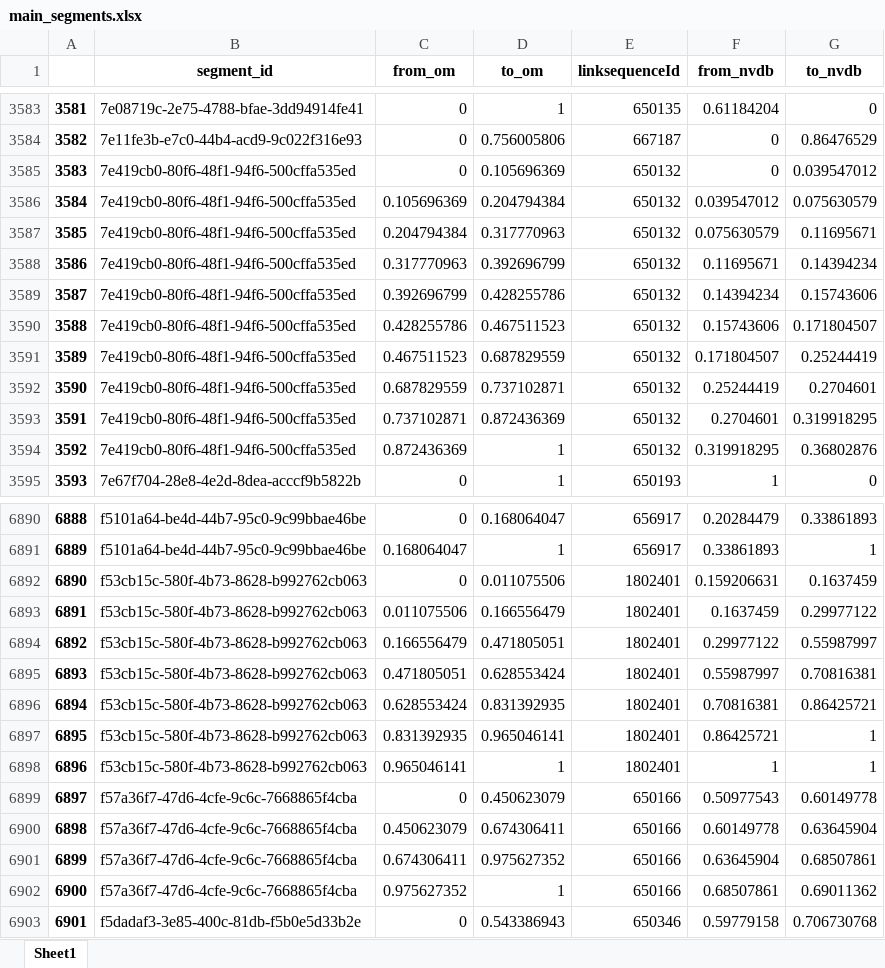
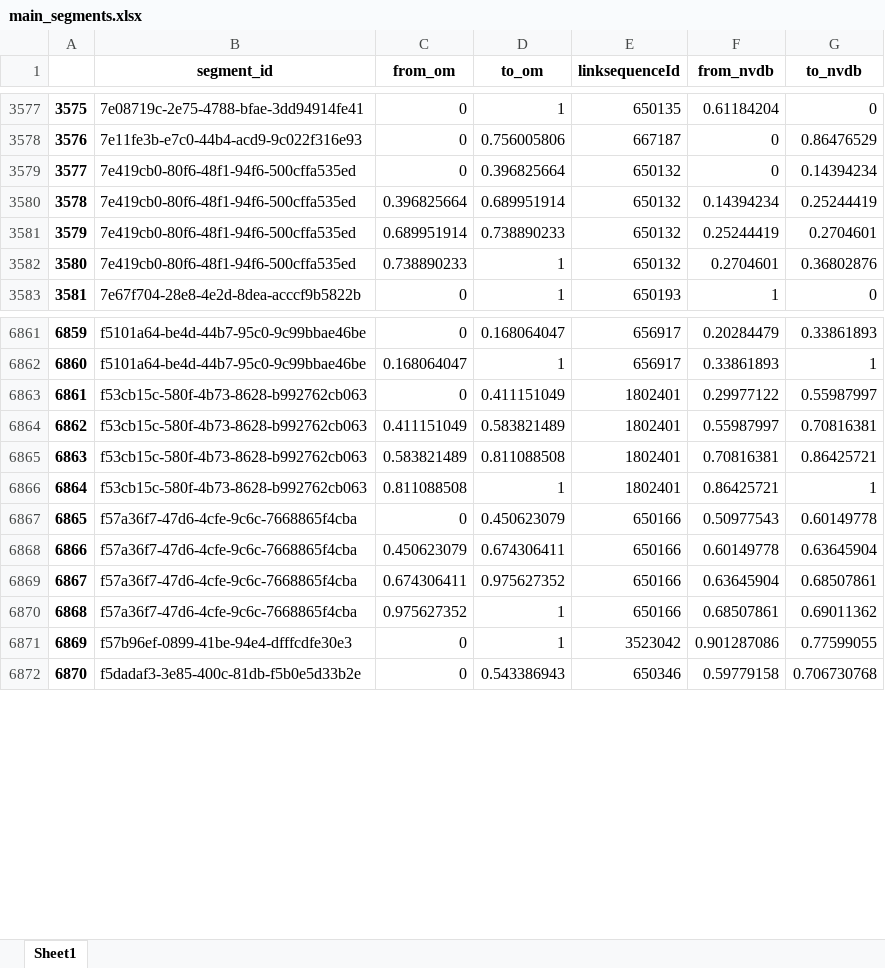
Before and after one commit to jetgeo/OM2ANY, an Excel workbook: Data/Hamar/main_segments.xlsx, sheet Sheet1, drawn as a sheet; only a part is shown, gaps mark what is left out; values as stored, in another font and other column widths than the file's, no borders; removed rows and columns are numbered as before the commit, all else as after; the diff covers the shown part only; the diff names each change by its address in the sheet, - before the commit and + after, or states it on an @@ line.

```diff
--- a/Data/Hamar/main_segments.xlsx (sheet Sheet1)
+++ b/Data/Hamar/main_segments.xlsx (sheet Sheet1)
@@ column A renumbered from row 205 down @@
-D3579 (to_om): 0.105696369
+D3579 (to_om): 0.396825664
-G3579 (to_nvdb): 0.039547012
+G3579 (to_nvdb): 0.14394234
-row 3586: 3584 | 7e419cb0-80f6-48f1-94f6-500cffa535ed | 0.105696369 | 0.204794384 | 650132 | 0.039547012 | 0.075630579
-row 3587: 3585 | 7e419cb0-80f6-48f1-94f6-500cffa535ed | 0.204794384 | 0.317770963 | 650132 | 0.075630579 | 0.11695671
-row 3588: 3586 | 7e419cb0-80f6-48f1-94f6-500cffa535ed | 0.317770963 | 0.392696799 | 650132 | 0.11695671 | 0.14394234
-C3580 (from_om): 0.392696799
+C3580 (from_om): 0.396825664
-D3580 (to_om): 0.428255786
+D3580 (to_om): 0.689951914
-G3580 (to_nvdb): 0.15743606
+G3580 (to_nvdb): 0.25244419
-row 3590: 3588 | 7e419cb0-80f6-48f1-94f6-500cffa535ed | 0.428255786 | 0.467511523 | 650132 | 0.15743606 | 0.171804507
-row 3591: 3589 | 7e419cb0-80f6-48f1-94f6-500cffa535ed | 0.467511523 | 0.687829559 | 650132 | 0.171804507 | 0.25244419
-C3581 (from_om): 0.687829559
+C3581 (from_om): 0.689951914
-D3581 (to_om): 0.737102871
+D3581 (to_om): 0.738890233
-row 3593: 3591 | 7e419cb0-80f6-48f1-94f6-500cffa535ed | 0.737102871 | 0.872436369 | 650132 | 0.2704601 | 0.319918295
-C3582 (from_om): 0.872436369
+C3582 (from_om): 0.738890233
-F3582 (from_nvdb): 0.319918295
+F3582 (from_nvdb): 0.2704601
-row 6892: 6890 | f53cb15c-580f-4b73-8628-b992762cb063 | 0 | 0.011075506 | 1802401 | 0.159206631 | 0.1637459
-row 6893: 6891 | f53cb15c-580f-4b73-8628-b992762cb063 | 0.011075506 | 0.166556479 | 1802401 | 0.1637459 | 0.29977122
-C6863 (from_om): 0.166556479
+C6863 (from_om): 0
-D6863 (to_om): 0.471805051
+D6863 (to_om): 0.411151049
-C6864 (from_om): 0.471805051
+C6864 (from_om): 0.411151049
-D6864 (to_om): 0.628553424
+D6864 (to_om): 0.583821489
-C6865 (from_om): 0.628553424
+C6865 (from_om): 0.583821489
-D6865 (to_om): 0.831392935
+D6865 (to_om): 0.811088508
-C6866 (from_om): 0.831392935
+C6866 (from_om): 0.811088508
-D6866 (to_om): 0.965046141
+D6866 (to_om): 1
-row 6898: 6896 | f53cb15c-580f-4b73-8628-b992762cb063 | 0.965046141 | 1 | 1802401 | 1 | 1
+row 6871: 6869 | f57b96ef-0899-41be-94e4-dfffcdfe30e3 | 0 | 1 | 3523042 | 0.901287086 | 0.77599055
```
Also changed, not shown: 23 added rows, 44 removed rows and 504 edited cells elsewhere in this sheet, Data/Hamar/matched.xlsx, Data/Hamar/om_ar_segments.xlsx, 17 other files.
